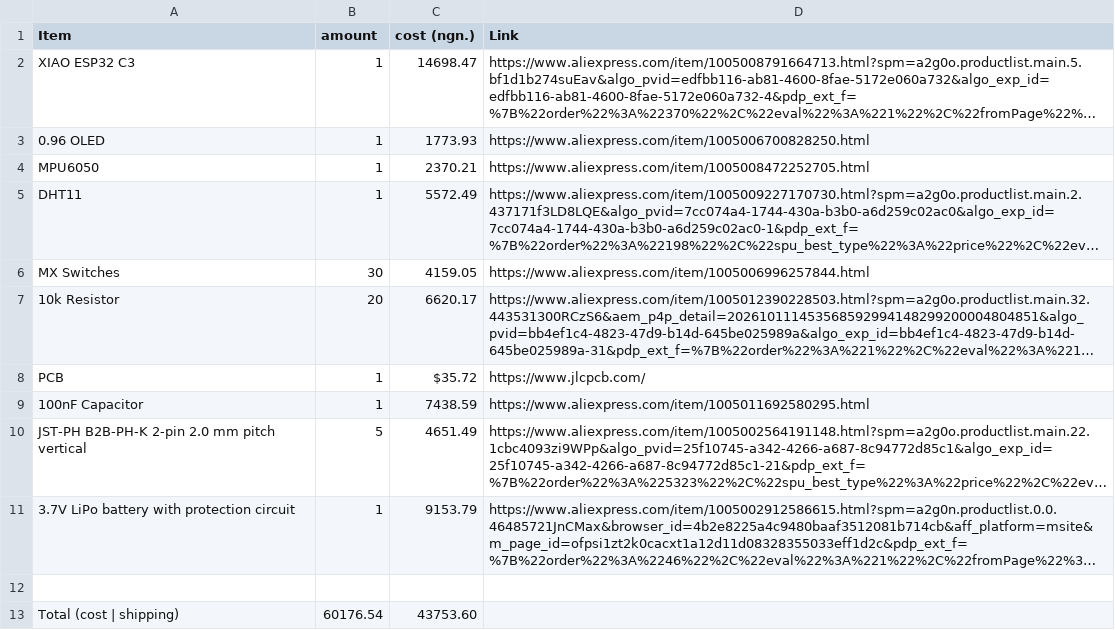
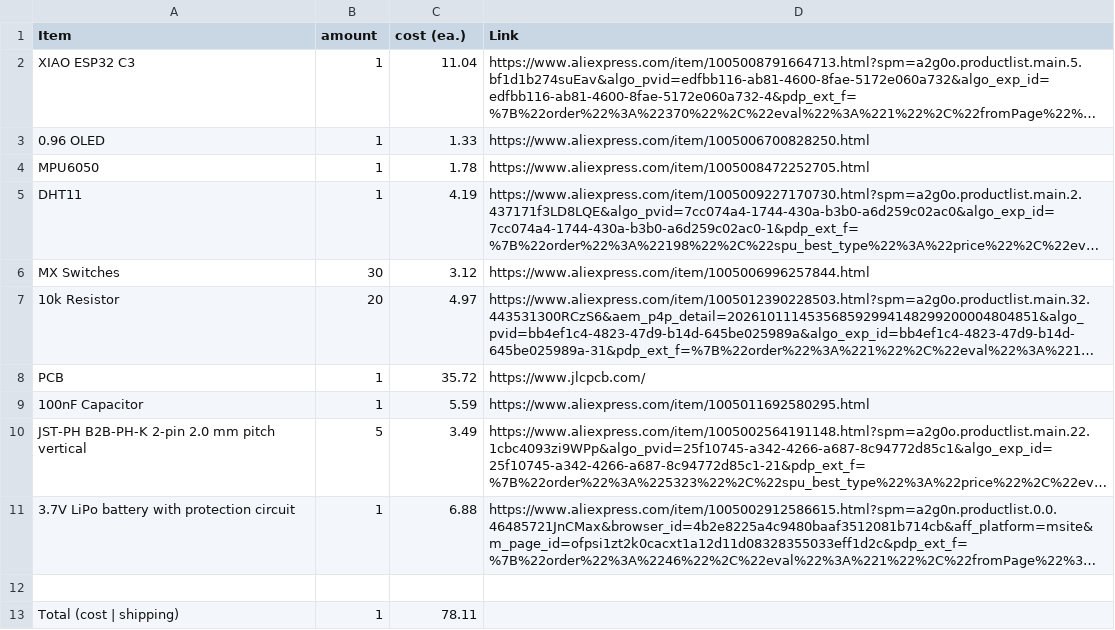
Before and after one commit to festy-ay/Starbie, a CSV file: Starbie by Festus/BOM.csv, drawn as a sheet; long unchanged cells end in …; the diff names each change by its address in the sheet, - before the commit and + after, or states it on an @@ line.

Commit message:
Update BOM.csv

```diff
--- a/Starbie by Festus/BOM.csv
+++ b/Starbie by Festus/BOM.csv
-C1: cost (ngn.)
+C1: cost (ea.)
-C2 (cost (ea.)): 14698.47
+C2 (cost (ea.)): 11.04
-C3 (cost (ea.)): 1773.93
+C3 (cost (ea.)): 1.33
-C4 (cost (ea.)): 2370.21
+C4 (cost (ea.)): 1.78
-C5 (cost (ea.)): 5572.49
+C5 (cost (ea.)): 4.19
-C6 (cost (ea.)): 4159.05
+C6 (cost (ea.)): 3.12
-C7 (cost (ea.)): 6620.17
+C7 (cost (ea.)): 4.97
-C8 (cost (ea.)): $35.72
+C8 (cost (ea.)): 35.72
-C9 (cost (ea.)): 7438.59
+C9 (cost (ea.)): 5.59
-C10 (cost (ea.)): 4651.49
+C10 (cost (ea.)): 3.49
-C11 (cost (ea.)): 9153.79
+C11 (cost (ea.)): 6.88
-B13 (amount): 60176.54
+B13 (amount): 1
-C13 (cost (ea.)): 43753.60
+C13 (cost (ea.)): 78.11
```
